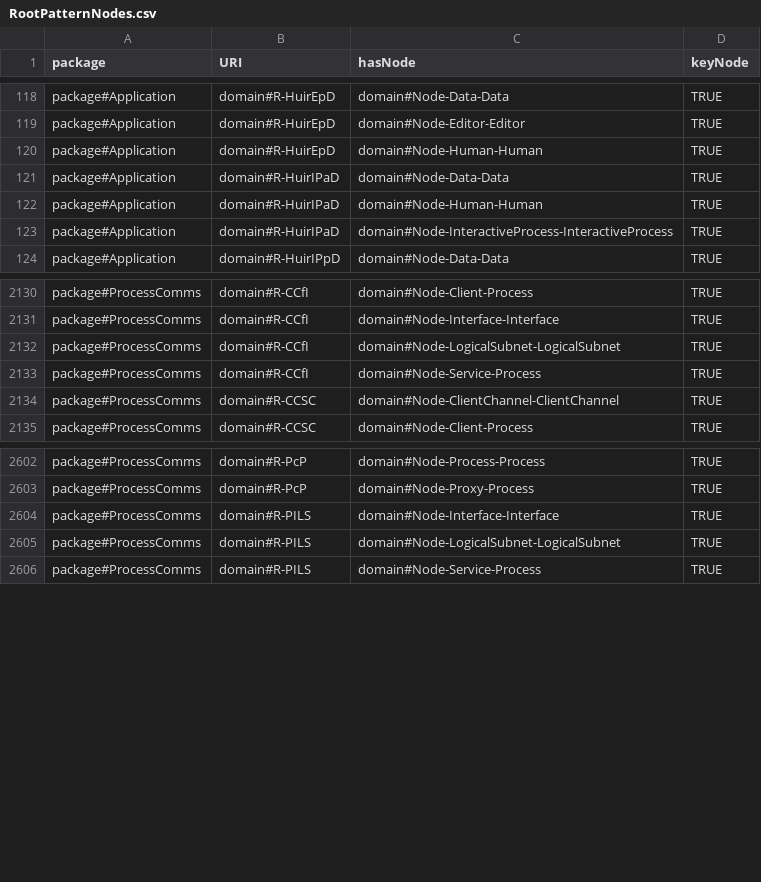
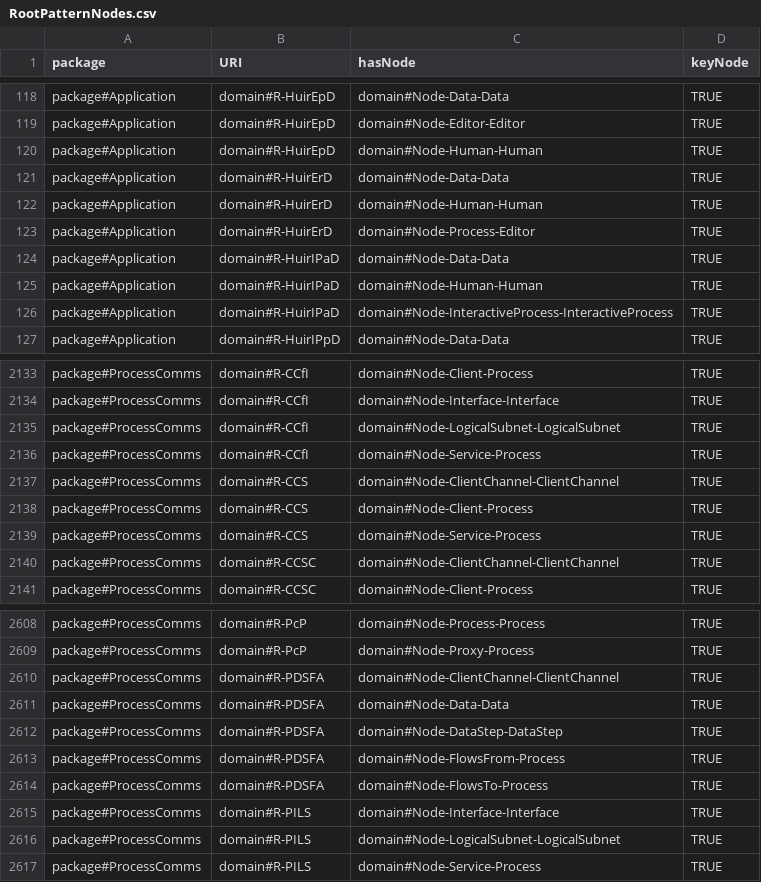
Before and after one commit to Spyderisk/domain-network, a CSV file: csv/RootPatternNodes.csv, drawn as a sheet; only a part is shown, gaps mark what is left out; the diff names each change by its address in the sheet, - before the commit and + after, or states it on an @@ line.

Commit message:
Refactored normal-op threats brining Data Flows into service, addressing #79. Refined construction sequence for inferring user interactions with data, addressing #87.

```diff
--- a/csv/RootPatternNodes.csv
+++ b/csv/RootPatternNodes.csv
+row 121: package#Application | domain#R-HuirErD | domain#Node-Data-Data | TRUE
+row 122: package#Application | domain#R-HuirErD | domain#Node-Human-Human | TRUE
+row 123: package#Application | domain#R-HuirErD | domain#Node-Process-Editor | TRUE
+row 2137: package#ProcessComms | domain#R-CCS | domain#Node-ClientChannel-ClientChannel | TRUE
+row 2138: package#ProcessComms | domain#R-CCS | domain#Node-Client-Process | TRUE
+row 2139: package#ProcessComms | domain#R-CCS | domain#Node-Service-Process | TRUE
+row 2610: package#ProcessComms | domain#R-PDSFA | domain#Node-ClientChannel-ClientChannel | TRUE
+row 2611: package#ProcessComms | domain#R-PDSFA | domain#Node-Data-Data | TRUE
+row 2612: package#ProcessComms | domain#R-PDSFA | domain#Node-DataStep-DataStep | TRUE
+row 2613: package#ProcessComms | domain#R-PDSFA | domain#Node-FlowsFrom-Process | TRUE
+row 2614: package#ProcessComms | domain#R-PDSFA | domain#Node-FlowsTo-Process | TRUE
```
Also changed, not shown: csv/MatchingPattern.csv, csv/MatchingPatternLinks.csv, 12 other files.
